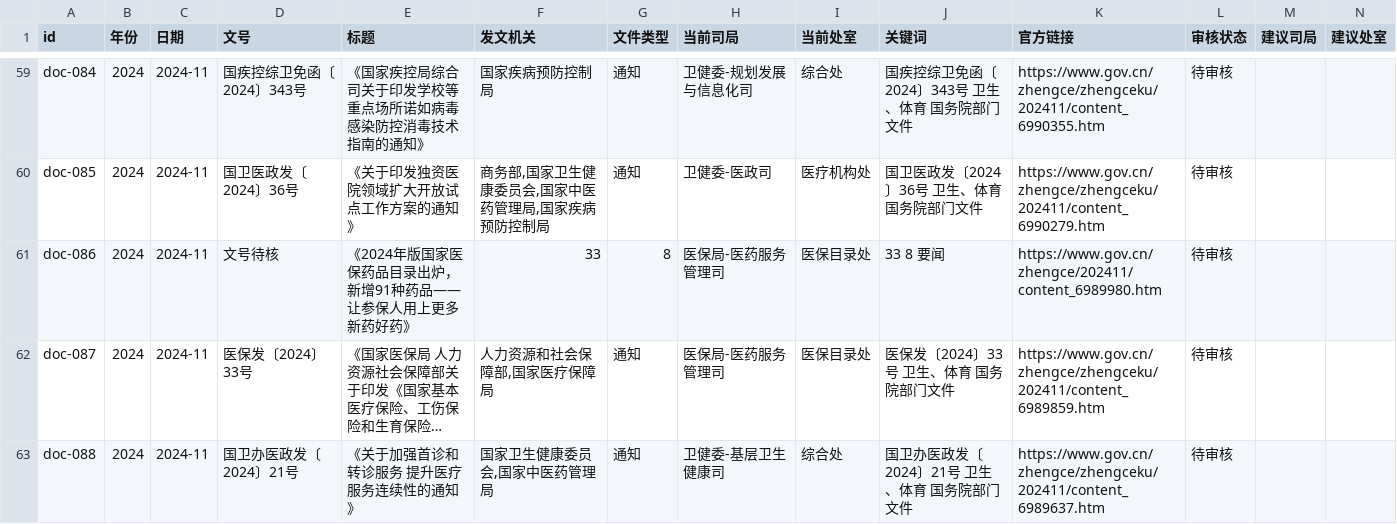
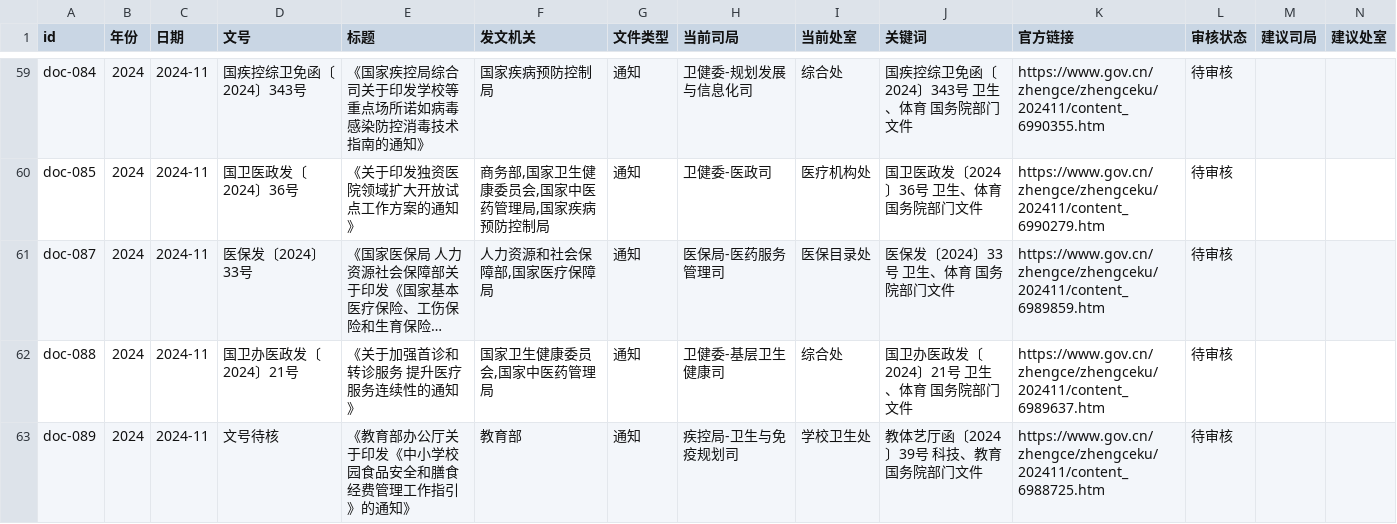
Before and after one commit to xujiann/healthpolicy, a CSV file: policy-assignment-audit.csv, drawn as a sheet; only a part is shown, gaps mark what is left out; the shorter side is filled out with more unchanged rows; long unchanged cells end in …; the diff covers the shown part only; the diff names each change by its address in the sheet, - before the commit and + after, or states it on an @@ line.

Commit message:
Add policy milestones and data quality gate

```diff
--- a/policy-assignment-audit.csv
+++ b/policy-assignment-audit.csv
-row 61: doc-086 | 2024 | 2024-11 | 文号待核 | 《2024年版国家医保药品目录出炉，新增91种药品——让参保人用上更多新药好药》 | 33 | 8 | 医保局-医药服务管理司 | 医保目录处 | 33 8 要闻 | https://www.gov.cn/zhengce/202411/content_6989980.htm | 待审核
```
Also changed, not shown: 4 removed rows elsewhere in this file, 7 other files.
